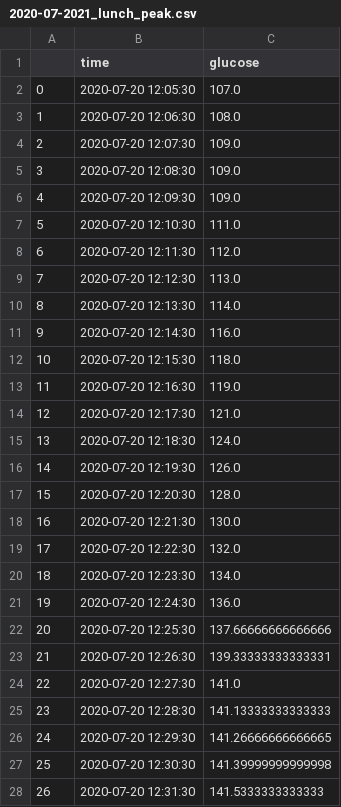
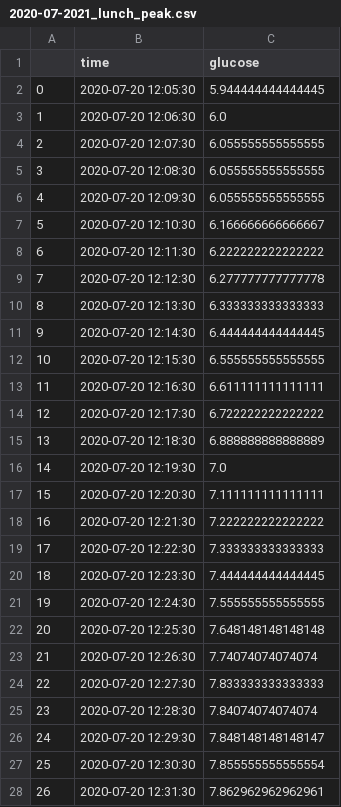
Before and after one commit to qrn99/FUSRP2020_TestingMathModels, a CSV file: 2020-07-2021_lunch_peak.csv, drawn as a sheet; only a part is shown; the diff covers the shown part only.

Commit message:
Xiaoli

```diff
--- a/2020-07-2021_lunch_peak.csv
+++ b/2020-07-2021_lunch_peak.csv
@@ -1,28 +1,28 @@
 ,time,glucose
-0,2020-07-20 12:05:30,107.0
-1,2020-07-20 12:06:30,108.0
-2,2020-07-20 12:07:30,109.0
-3,2020-07-20 12:08:30,109.0
-4,2020-07-20 12:09:30,109.0
-5,2020-07-20 12:10:30,111.0
-6,2020-07-20 12:11:30,112.0
-7,2020-07-20 12:12:30,113.0
-8,2020-07-20 12:13:30,114.0
-9,2020-07-20 12:14:30,116.0
-10,2020-07-20 12:15:30,118.0
-11,2020-07-20 12:16:30,119.0
-12,2020-07-20 12:17:30,121.0
-13,2020-07-20 12:18:30,124.0
-14,2020-07-20 12:19:30,126.0
-15,2020-07-20 12:20:30,128.0
-16,2020-07-20 12:21:30,130.0
-17,2020-07-20 12:22:30,132.0
-18,2020-07-20 12:23:30,134.0
-19,2020-07-20 12:24:30,136.0
-20,2020-07-20 12:25:30,137.66666666666666
-21,2020-07-20 12:26:30,139.33333333333331
-22,2020-07-20 12:27:30,141.0
-23,2020-07-20 12:28:30,141.13333333333333
-24,2020-07-20 12:29:30,141.26666666666665
-25,2020-07-20 12:30:30,141.39999999999998
-26,2020-07-20 12:31:30,141.5333333333333
+0,2020-07-20 12:05:30,5.944444444444445
+1,2020-07-20 12:06:30,6.0
+2,2020-07-20 12:07:30,6.055555555555555
+3,2020-07-20 12:08:30,6.055555555555555
+4,2020-07-20 12:09:30,6.055555555555555
+5,2020-07-20 12:10:30,6.166666666666667
+6,2020-07-20 12:11:30,6.222222222222222
+7,2020-07-20 12:12:30,6.277777777777778
+8,2020-07-20 12:13:30,6.333333333333333
+9,2020-07-20 12:14:30,6.444444444444445
+10,2020-07-20 12:15:30,6.555555555555555
+11,2020-07-20 12:16:30,6.611111111111111
+12,2020-07-20 12:17:30,6.722222222222222
+13,2020-07-20 12:18:30,6.888888888888889
+14,2020-07-20 12:19:30,7.0
+15,2020-07-20 12:20:30,7.111111111111111
+16,2020-07-20 12:21:30,7.222222222222222
+17,2020-07-20 12:22:30,7.333333333333333
+18,2020-07-20 12:23:30,7.444444444444445
+19,2020-07-20 12:24:30,7.555555555555555
+20,2020-07-20 12:25:30,7.648148148148148
+21,2020-07-20 12:26:30,7.74074074074074
+22,2020-07-20 12:27:30,7.833333333333333
+23,2020-07-20 12:28:30,7.84074074074074
+24,2020-07-20 12:29:30,7.848148148148147
+25,2020-07-20 12:30:30,7.855555555555554
+26,2020-07-20 12:31:30,7.862962962962961
```
Also changed, not shown: 146 edited cells elsewhere in this file.
